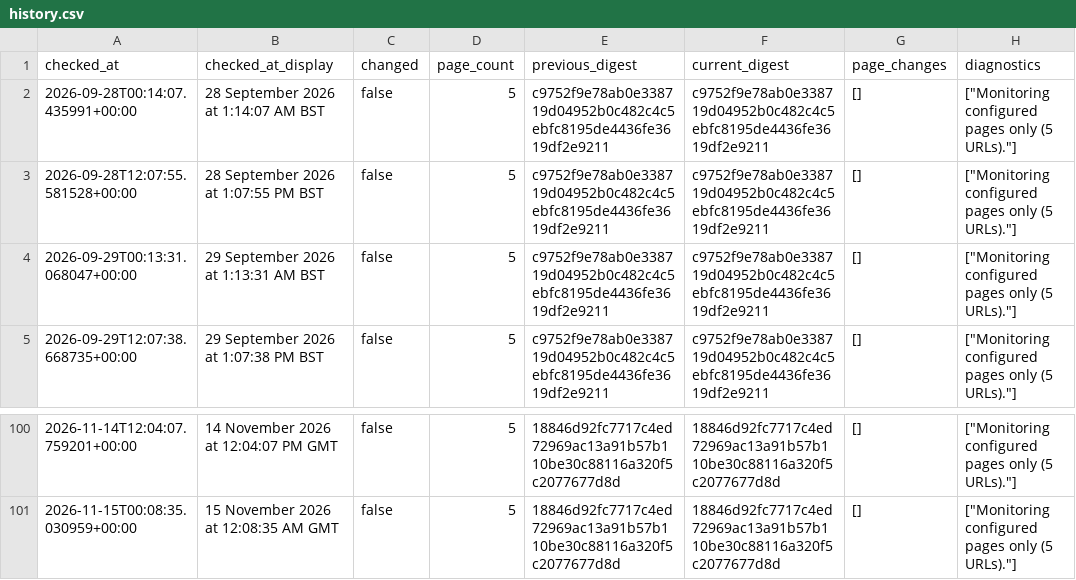
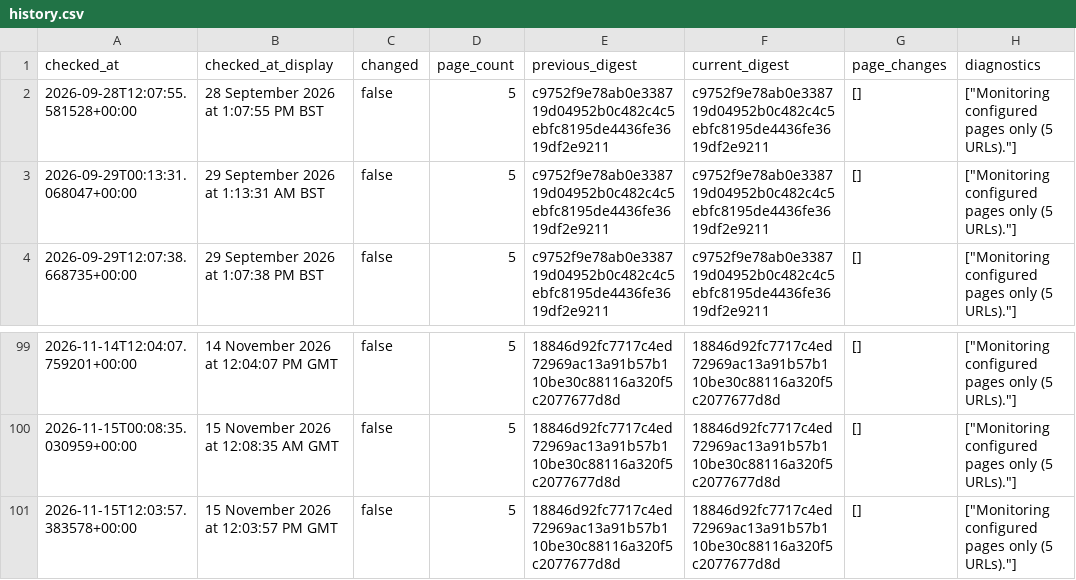
Before and after one commit to McKnightRider/CheckWebsiteUpdates, a CSV file: website/history.csv, drawn as a sheet; only a part is shown, gaps mark what is left out; removed rows and columns are numbered as before the commit, all else as after; the diff names each change by its address in the sheet, - before the commit and + after, or states it on an @@ line.

```diff
--- a/website/history.csv
+++ b/website/history.csv
-row 2: 2026-09-28T00:14:07.435991+00:00 | 28 September 2026 at 1:14:07 AM BST | false | 5 | c9752f9e78ab0e338719d04952b0c482c4c5ebfc8195de4436fe3619df2e9211 | c9752f9e78ab0e338719d04952b0c482c4c5ebfc8195de4436fe3619df2e9211 | [] | ["Monitoring configured pages only (5 URLs)."]
+row 101: 2026-11-15T12:03:57.383578+00:00 | 15 November 2026 at 12:03:57 PM GMT | false | 5 | 18846d92fc7717c4ed72969ac13a91b57b110be30c88116a320f5c2077677d8d | 18846d92fc7717c4ed72969ac13a91b57b110be30c88116a320f5c2077677d8d | [] | ["Monitoring configured pages only (5 URLs)."]
```
Also changed, not shown: 4 other files.
